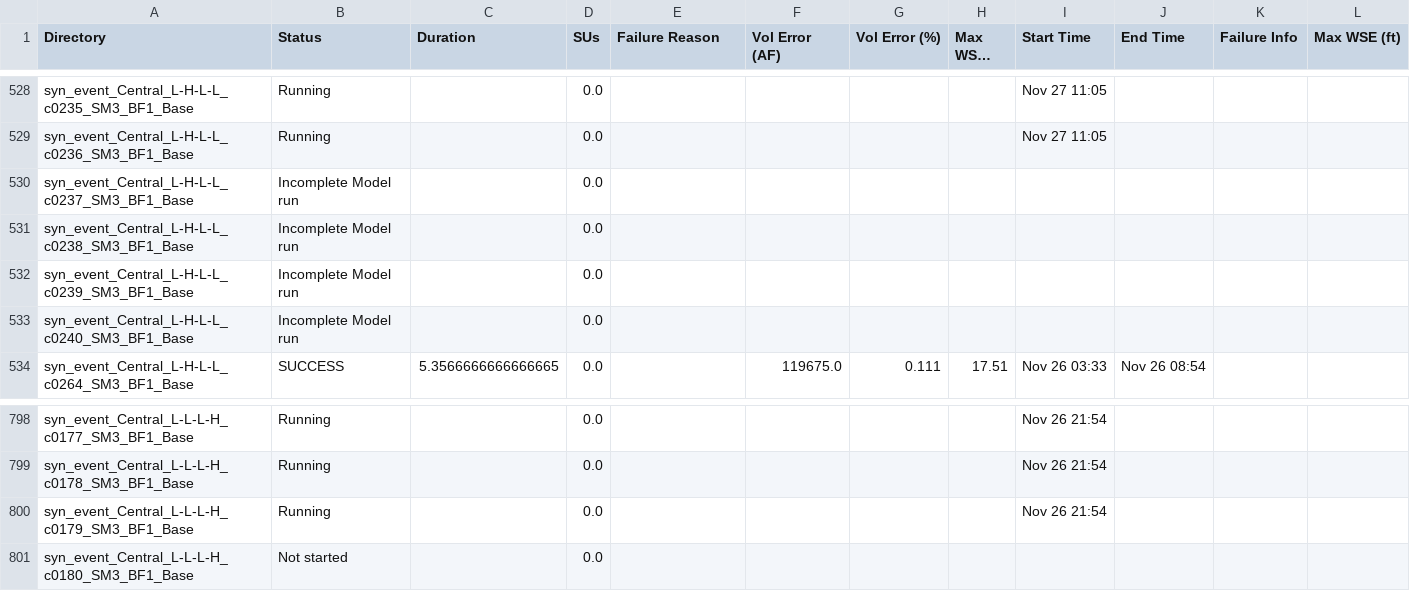
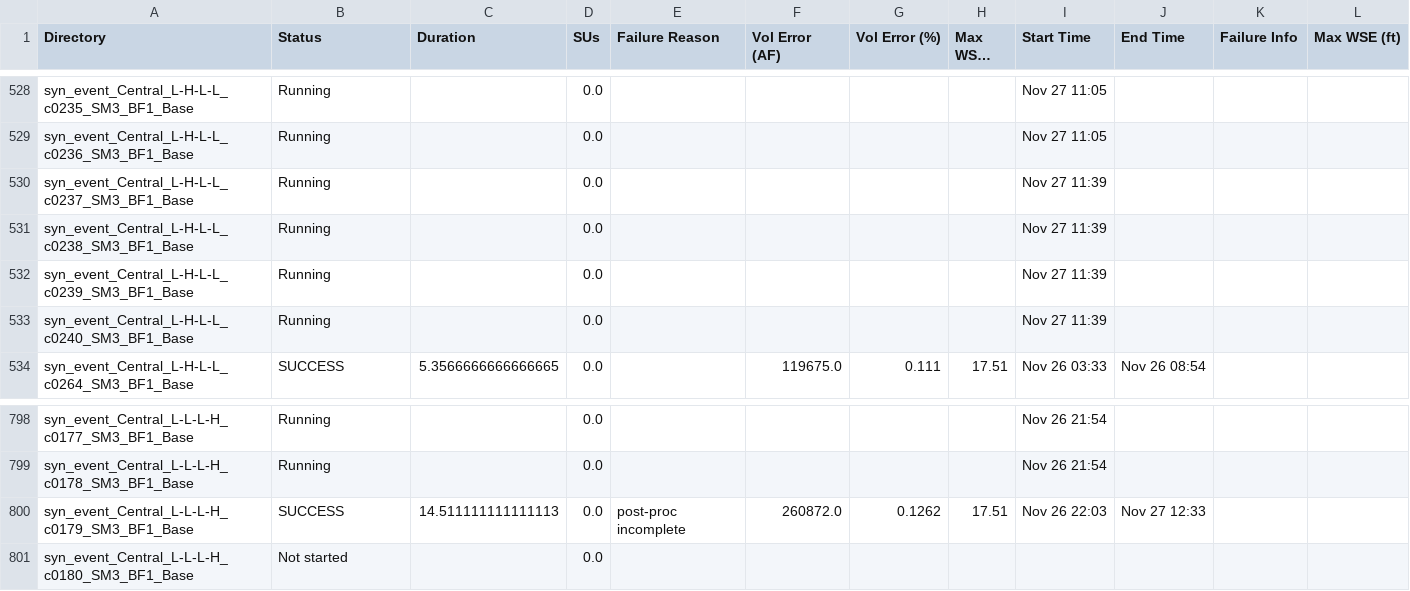
Before and after one commit to akhalid-twi/LWI-production, a CSV file: assets/aws/nontc_synthetic_base_simulation_basic_summary.csv, drawn as a sheet; only a part is shown, gaps mark what is left out; long unchanged cells end in …; the diff names each change by its address in the sheet, - before the commit and + after, or states it on an @@ line.

```diff
--- a/assets/aws/nontc_synthetic_base_simulation_basic_summary.csv
+++ b/assets/aws/nontc_synthetic_base_simulation_basic_summary.csv
-B530:B533 (Status): Incomplete Model run
+B530:B533 (Status): Running
-I530:I533 (Start Time): (empty)
+I530:I533 (Start Time): Nov 27 11:39
-B800 (Status): Running
+B800 (Status): SUCCESS
-C800 (Duration): (empty)
+C800 (Duration): 14.511111111111113
-E800 (Failure Reason): (empty)
+E800 (Failure Reason): post-proc incomplete
-F800 (Vol Error (AF)): (empty)
+F800 (Vol Error (AF)): 260872.0
-G800 (Vol Error (%)): (empty)
+G800 (Vol Error (%)): 0.1262
-H800 (Max WSEL Err): (empty)
+H800 (Max WSEL Err): 17.51
-I800 (Start Time): Nov 26 21:54
+I800 (Start Time): Nov 26 22:03
-J800 (End Time): (empty)
+J800 (End Time): Nov 27 12:33
```
Also changed, not shown: assets/aws/nontc_synthetic_base_simulation_progress.csv, 1 other file.
